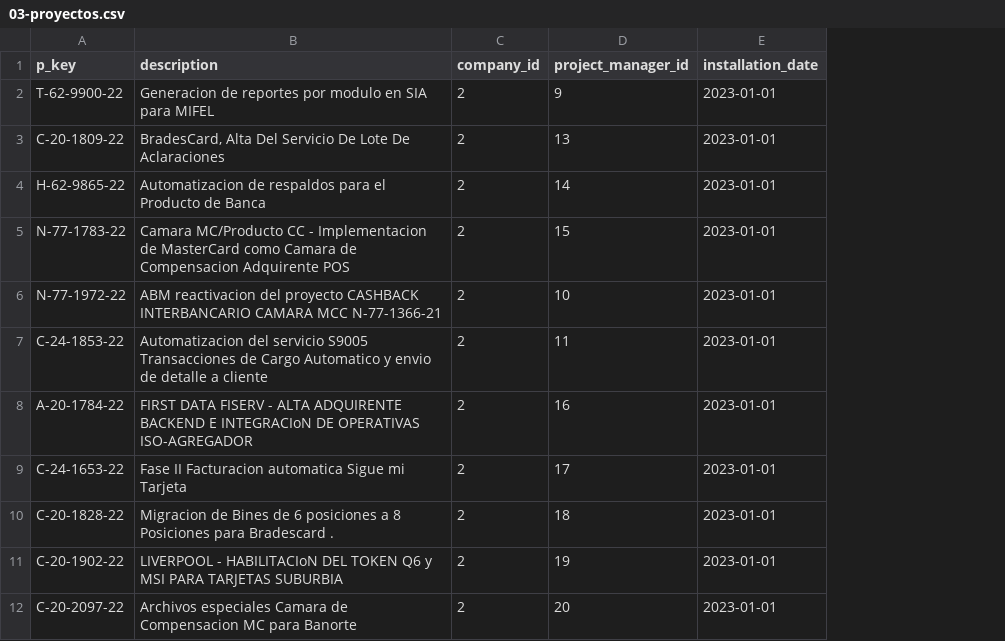
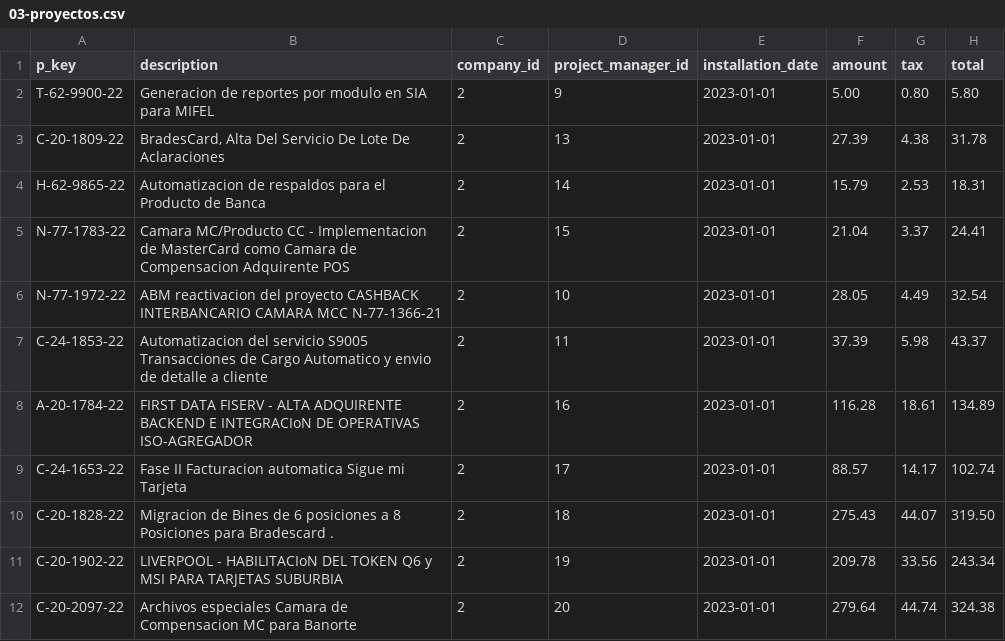
Before and after one commit to oznama/sas-admin, a CSV file: carga/03-proyectos.csv, drawn as a sheet; only a part is shown; the diff names each change by its address in the sheet, - before the commit and + after, or states it on an @@ line.

```diff
--- a/carga/03-proyectos.csv
+++ b/carga/03-proyectos.csv
+column F (amount), rows 2-12: 5.00 | 27.39 | 15.79 | 21.04 | 28.05 | 37.39 | 116.28 | 88.57 | 275.43 | 209.78 | 279.64
+column G (tax), rows 2-12: 0.80 | 4.38 | 2.53 | 3.37 | 4.49 | 5.98 | 18.61 | 14.17 | 44.07 | 33.56 | 44.74
+column H (total), rows 2-12: 5.80 | 31.78 | 18.31 | 24.41 | 32.54 | 43.37 | 134.89 | 102.74 | 319.50 | 243.34 | 324.38
```
Also changed, not shown: carga/04-proyecto_aplicacion.csv.
